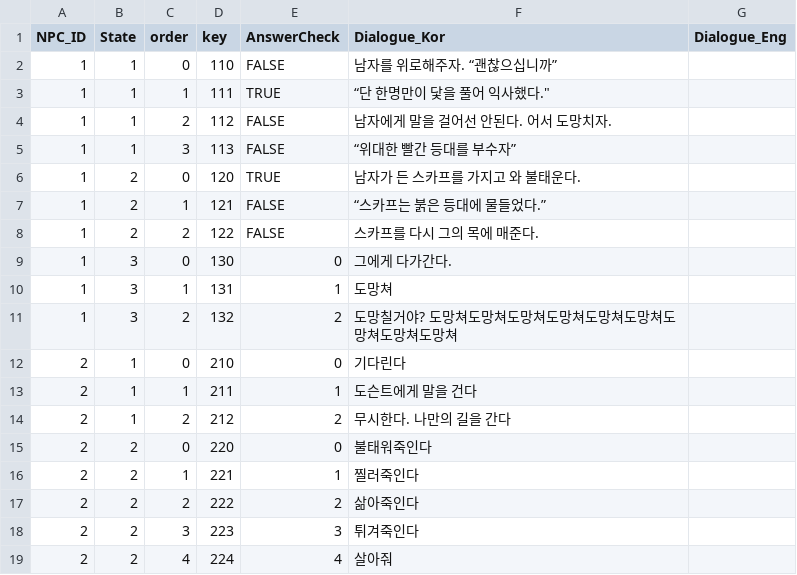
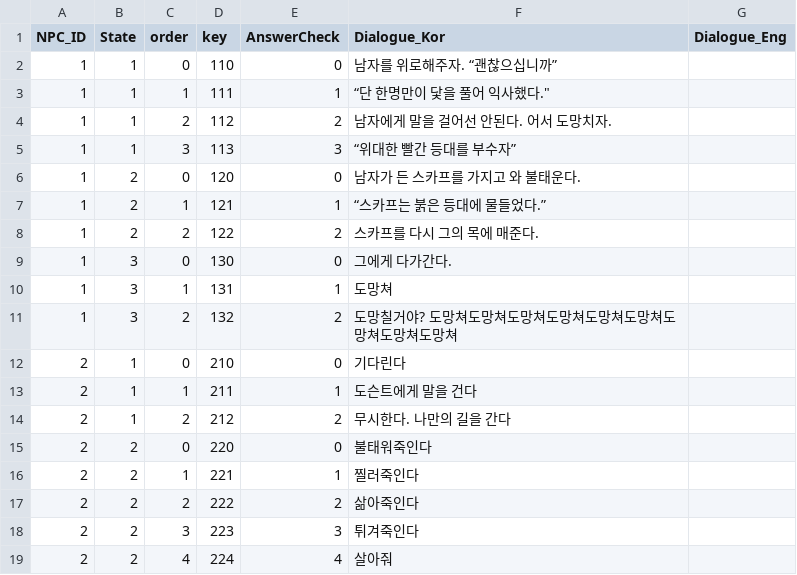
Before and after one commit to silverlnng/NapolitanProject, a CSV file: NPC_Selection1023.csv, drawn as a sheet.

```diff
--- a/NPC_Selection1023.csv
+++ b/NPC_Selection1023.csv
@@ -1,9 +1,9 @@
 NPC_ID,State,order,key,AnswerCheck,Dialogue_Kor,Dialogue_Eng
-1,1,0,110,FALSE,남자를 위로해주자. “괜찮으십니까”,
-1,1,1,111,TRUE," “단 한명만이 닻을 풀어 익사했다.""",
-1,1,2,112,FALSE,남자에게 말을 걸어선 안된다. 어서 도망치자.,
-1,1,3,113,FALSE, “위대한 빨간 등대를 부수자”,
-1,2,0,120,TRUE,남자가 든 스카프를 가지고 와 불태운다.,
-1,2,1,121,FALSE,“스카프는 붉은 등대에 물들었다.”,
-1,2,2,122,FALSE,스카프를 다시 그의 목에 매준다.,
+1,1,0,110,0,남자를 위로해주자. “괜찮으십니까”,
+1,1,1,111,1," “단 한명만이 닻을 풀어 익사했다.""",
+1,1,2,112,2,남자에게 말을 걸어선 안된다. 어서 도망치자.,
+1,1,3,113,3, “위대한 빨간 등대를 부수자”,
+1,2,0,120,0,남자가 든 스카프를 가지고 와 불태운다.,
+1,2,1,121,1,“스카프는 붉은 등대에 물들었다.”,
+1,2,2,122,2,스카프를 다시 그의 목에 매준다.,
 1,3,0,130,0,그에게 다가간다.,
```
Also changed, not shown: npc_Dialogue1023.csv, 9 other files.
